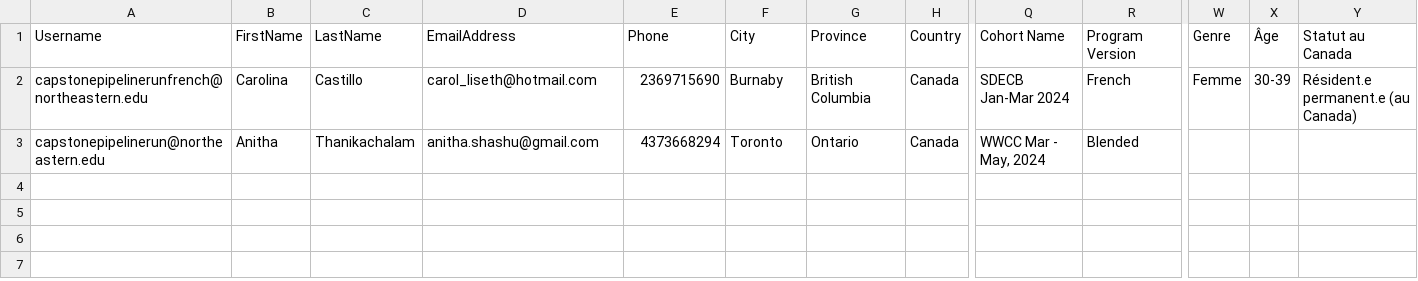
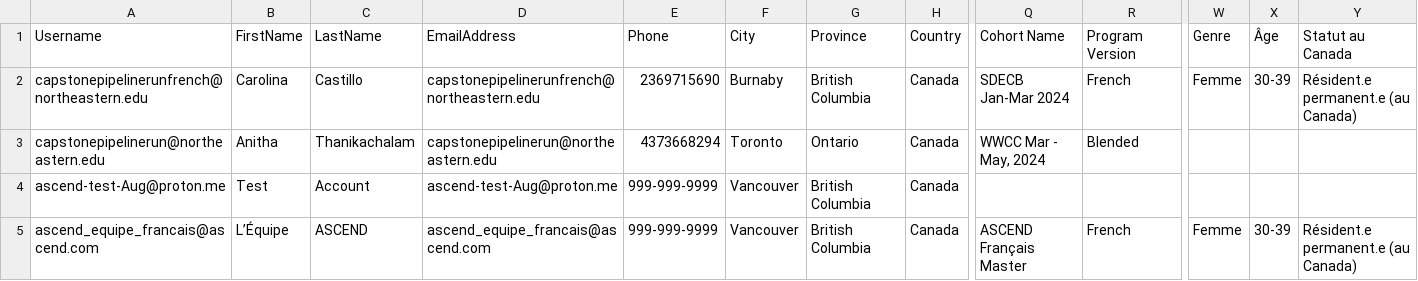
Before and after one commit to MeghaB94/capstone, a CSV file: sample_data/signup.csv, drawn as a sheet; only a part is shown, gaps mark what is left out; rows hold the shown columns only; the diff names each change by its address in the sheet, - before the commit and + after, or states it on an @@ line.

```diff
--- a/sample_data/signup.csv
+++ b/sample_data/signup.csv
-D2: carol_liseth@hotmail.com
+D2: capstonepipelinerunfrench@northeastern.edu
-D3: anitha.shashu@gmail.com
+D3: capstonepipelinerun@northeastern.edu
+row 4: ascend-test-Aug@proton.me | Test | Account | ascend-test-Aug@proton.me | 999-999-9999 | Vancouver | British Columbia | Canada
+row 5: ascend_equipe_francais@ascend.com | L’Équipe | ASCEND | ascend_equipe_francais@ascend.com | 999-999-9999 | Vancouver | British Columbia | Canada | ASCEND Français Master | French | Femme | 30-39 | Résident.e permanent.e (au Canada)
```
Also changed, not shown: sample_data/eval.csv, 3 other files.
